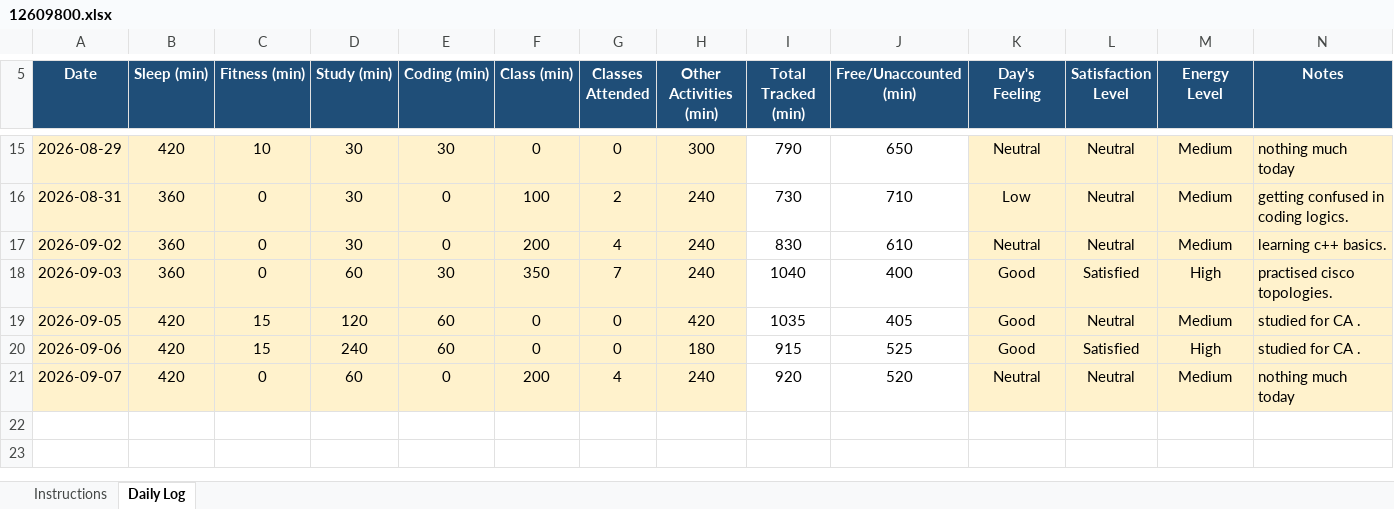
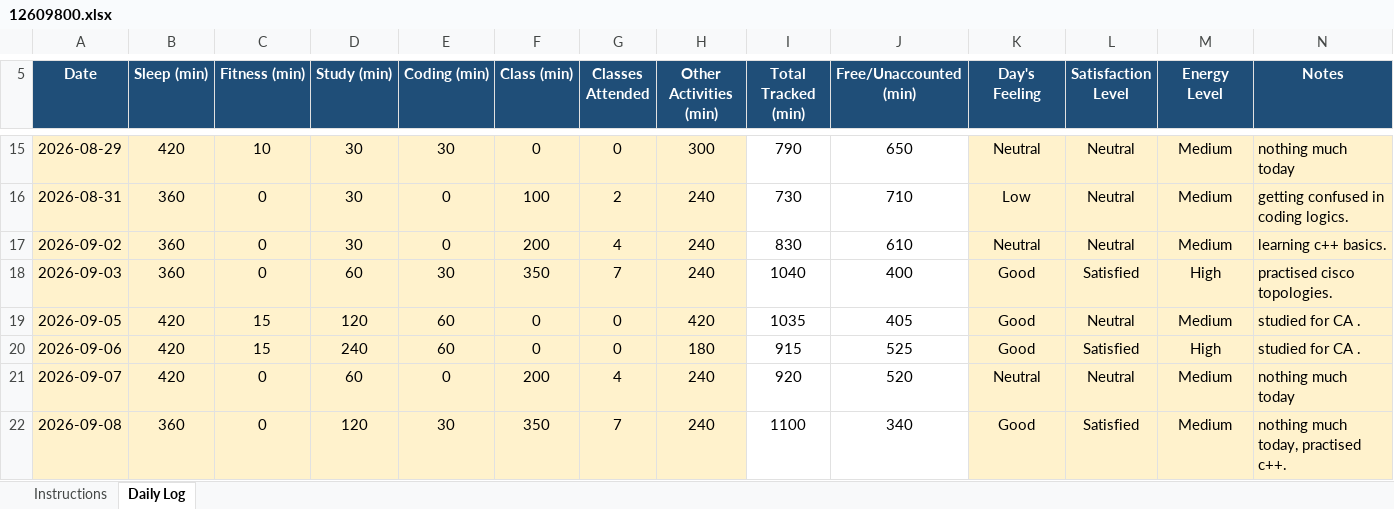
Before and after one commit to avnishcodes12/CAP-776, an Excel workbook: 12609800.xlsx, sheet Daily Log, drawn as a sheet; only a part is shown, gaps mark what is left out; values as stored, in another font and other column widths than the file's, no borders; conditional formats not drawn; the diff names each change by its address in the sheet, - before the commit and + after, or states it on an @@ line.

Commit message:
commit for 08-09-2026

```diff
--- a/12609800.xlsx (sheet Daily Log)
+++ b/12609800.xlsx (sheet Daily Log)
+row 22: 2026-09-08 | 360 | 0 | 120 | 30 | 350 | 7 | 240 | 1100 | 340 | Good | Satisfied | Medium | nothing much today, practised c++.
```
